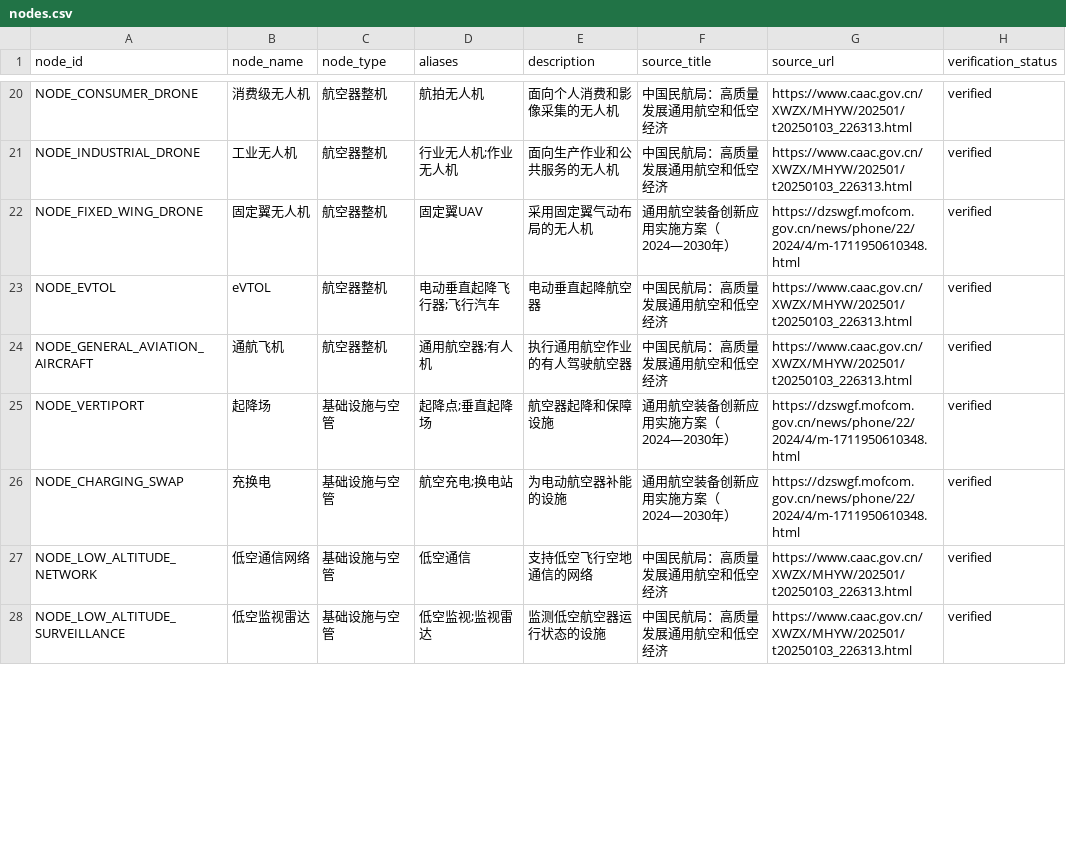
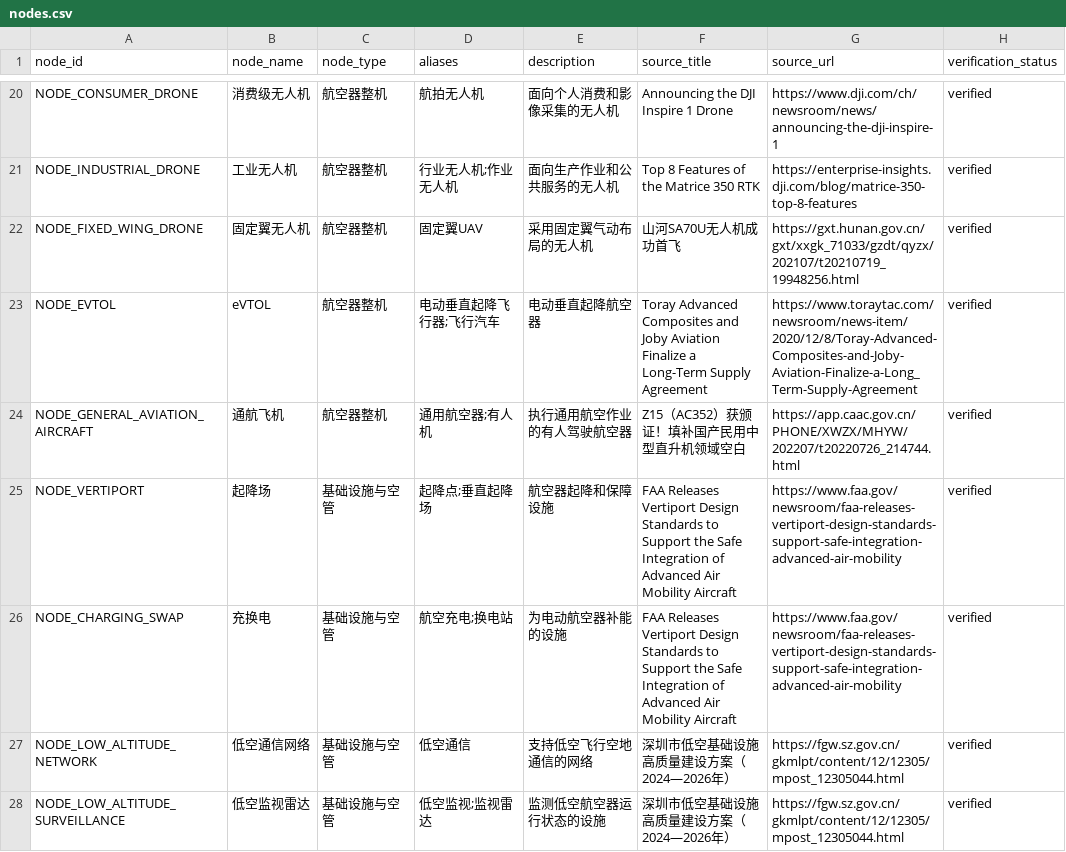
Before and after one commit to hongyulyu714-prog/low-altitude-investment-agent, a CSV file: data/graph/nodes.csv, drawn as a sheet; only a part is shown, gaps mark what is left out; the diff covers the shown part only; the diff names each change by its address in the sheet, - before the commit and + after, or states it on an @@ line.

Commit message:
docs(graph): verify primary sources and record evidence scope

```diff
--- a/data/graph/nodes.csv
+++ b/data/graph/nodes.csv
-F20 (source_title): 中国民航局：高质量发展通用航空和低空经济
+F20 (source_title): Announcing the DJI Inspire 1 Drone
-G20 (source_url): https://www.caac.gov.cn/XWZX/MHYW/202501/t20250103_226313.html
+G20 (source_url): https://www.dji.com/ch/newsroom/news/announcing-the-dji-inspire-1
-F21 (source_title): 中国民航局：高质量发展通用航空和低空经济
+F21 (source_title): Top 8 Features of the Matrice 350 RTK
-G21 (source_url): https://www.caac.gov.cn/XWZX/MHYW/202501/t20250103_226313.html
+G21 (source_url): https://enterprise-insights.dji.com/blog/matrice-350-top-8-features
-F22 (source_title): 通用航空装备创新应用实施方案（2024—2030年）
+F22 (source_title): 山河SA70U无人机成功首飞
-G22 (source_url): https://dzswgf.mofcom.gov.cn/news/phone/22/2024/4/m-1711950610348.html
+G22 (source_url): https://gxt.hunan.gov.cn/gxt/xxgk_71033/gzdt/qyzx/202107/t20210719_19948256.html
-F23 (source_title): 中国民航局：高质量发展通用航空和低空经济
+F23 (source_title): Toray Advanced Composites and Joby Aviation Finalize a Long-Term Supply Agreement
-G23 (source_url): https://www.caac.gov.cn/XWZX/MHYW/202501/t20250103_226313.html
+G23 (source_url): https://www.toraytac.com/newsroom/news-item/2020/12/8/Toray-Advanced-Composites-and-Joby-Aviation-Finalize-a-Long_Term-Supply-Agreement
-F24 (source_title): 中国民航局：高质量发展通用航空和低空经济
+F24 (source_title): Z15（AC352）获颁证！填补国产民用中型直升机领域空白
-G24 (source_url): https://www.caac.gov.cn/XWZX/MHYW/202501/t20250103_226313.html
+G24 (source_url): https://app.caac.gov.cn/PHONE/XWZX/MHYW/202207/t20220726_214744.html
-F25:F26 (source_title): 通用航空装备创新应用实施方案（2024—2030年）
+F25:F26 (source_title): FAA Releases Vertiport Design Standards to Support the Safe Integration of Advanced Air Mobility Aircraft
-G25:G26 (source_url): https://dzswgf.mofcom.gov.cn/news/phone/22/2024/4/m-1711950610348.html
+G25:G26 (source_url): https://www.faa.gov/newsroom/faa-releases-vertiport-design-standards-support-safe-integration-advanced-air-mobility
-F27:F28 (source_title): 中国民航局：高质量发展通用航空和低空经济
+F27:F28 (source_title): 深圳市低空基础设施高质量建设方案（2024—2026年）
-G27:G28 (source_url): https://www.caac.gov.cn/XWZX/MHYW/202501/t20250103_226313.html
+G27:G28 (source_url): https://fgw.sz.gov.cn/gkmlpt/content/12/12305/mpost_12305044.html
```
Also changed, not shown: 71 edited cells elsewhere in this file, data/graph/relations.csv, 6 other files.
